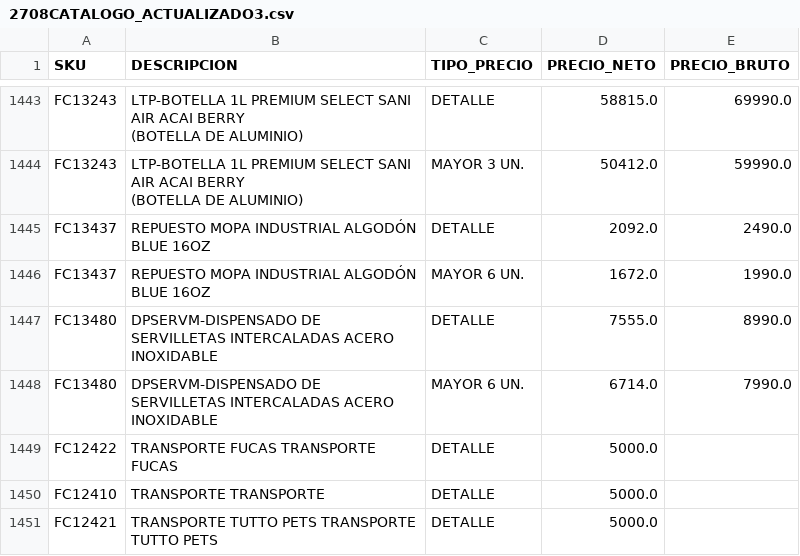
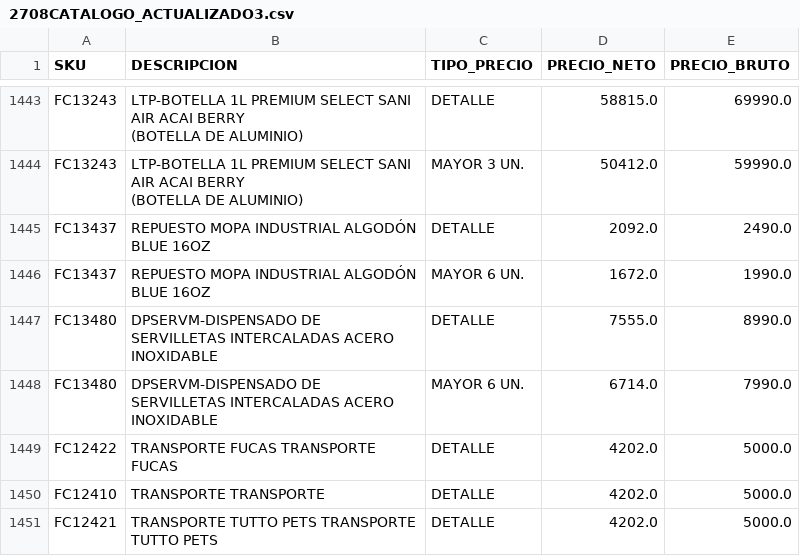
Before and after one commit to leonardo7512/CORRECTORPRECIOS, a CSV file: 2708CATALOGO_ACTUALIZADO3.csv, drawn as a sheet; only a part is shown, gaps mark what is left out.

Commit message:
Update 2708CATALOGO_ACTUALIZADO3.csv

```diff
--- a/2708CATALOGO_ACTUALIZADO3.csv
+++ b/2708CATALOGO_ACTUALIZADO3.csv
@@ -1834,4 +1834,4 @@ FC13480;DPSERVM-DISPENSADO DE SERVILLETAS INTERCALADAS ACERO INOXIDABLE;DETALLE;
 FC13480;DPSERVM-DISPENSADO DE SERVILLETAS INTERCALADAS ACERO INOXIDABLE;MAYOR 6 UN.;6714.0;7990.0
-FC12422;TRANSPORTE FUCAS TRANSPORTE FUCAS;DETALLE;5000.0
-FC12410;TRANSPORTE TRANSPORTE;DETALLE;5000.0
-FC12421;TRANSPORTE TUTTO PETS TRANSPORTE TUTTO PETS;DETALLE;5000.0
+FC12422;TRANSPORTE FUCAS TRANSPORTE FUCAS;DETALLE;4202.0;5000.0
+FC12410;TRANSPORTE TRANSPORTE;DETALLE;4202.0;5000.0
+FC12421;TRANSPORTE TUTTO PETS TRANSPORTE TUTTO PETS;DETALLE;4202.0;5000.0
```
